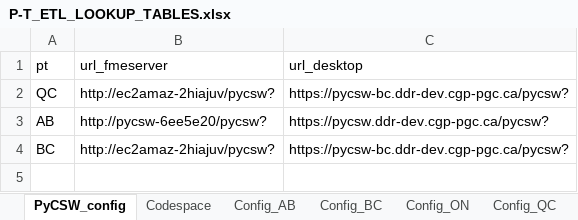
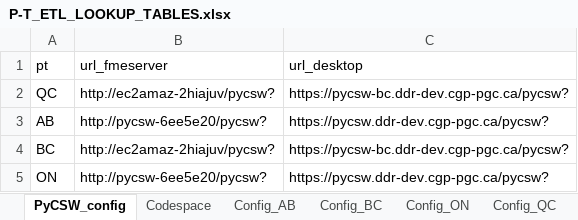
Before and after one commit to federal-geospatial-platform/fgp-metadata-proxy, an Excel workbook: FME_files/LOOKUP_TABLES/P-T_ETL_LOOKUP_TABLES.xlsx, sheet PyCSW_config, drawn as a sheet; values as stored, in another font and other column widths than the file's, no borders; the diff names each change by its address in the sheet, - before the commit and + after, or states it on an @@ line.

Commit message:
Update P-T_ETL_LOOKUP_TABLES.xlsx
Add ON to Pycsw lookup

```diff
--- a/FME_files/LOOKUP_TABLES/P-T_ETL_LOOKUP_TABLES.xlsx (sheet PyCSW_config)
+++ b/FME_files/LOOKUP_TABLES/P-T_ETL_LOOKUP_TABLES.xlsx (sheet PyCSW_config)
+row 5: ON | http://pycsw-6ee5e20/pycsw? | https://pycsw.ddr-dev.cgp-pgc.ca/pycsw?
```
